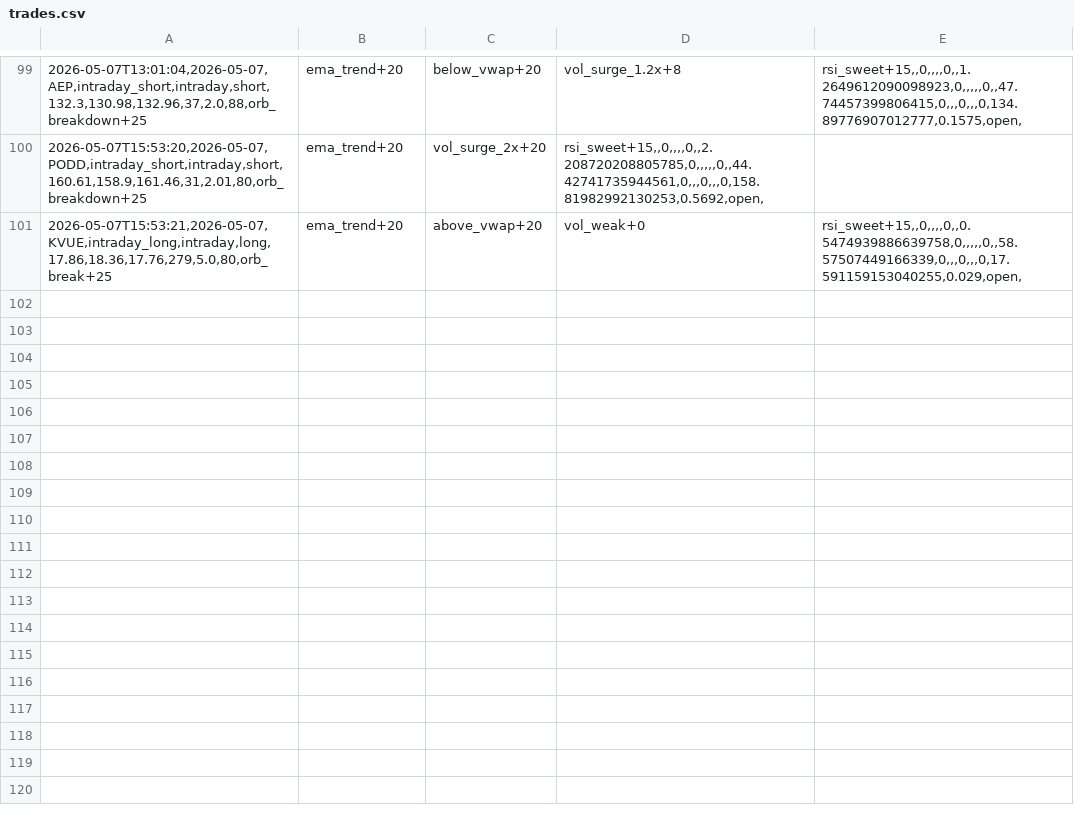
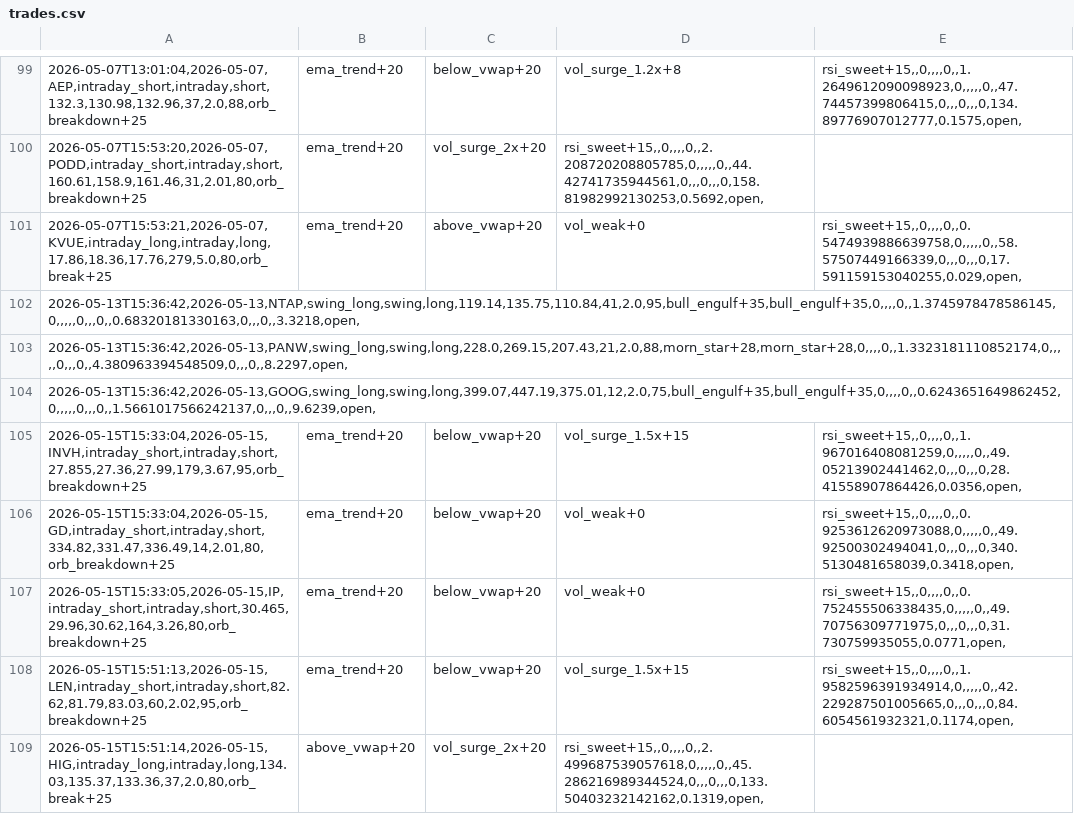
Before and after one commit to AnkitSingh-MLE/Paper-bot, a CSV file: trades.csv, drawn as a sheet; only a part is shown, gaps mark what is left out; the diff names each change by its address in the sheet, - before the commit and + after, or states it on an @@ line.

Commit message:
auto: weekly trades sync 2026-05-15

```diff
--- a/trades.csv
+++ b/trades.csv
+row 102: 2026-05-13T15:36:42,2026-05-13,NTAP,swing_long,swing,long,119.14,135.75,110.84,41,2.0,95,bull_engulf+35,bull_engulf+35,0,,,,0,,1.3745978478586145,0,,,,,0,,,0,,0.68320181330163,0,,,0,,3.3218,open,
+row 103: 2026-05-13T15:36:42,2026-05-13,PANW,swing_long,swing,long,228.0,269.15,207.43,21,2.0,88,morn_star+28,morn_star+28,0,,,,0,,1.3323181110852174,0,,,,,0,,,0,,4.380963394548509,0,,,0,,8.2297,open,
+row 104: 2026-05-13T15:36:42,2026-05-13,GOOG,swing_long,swing,long,399.07,447.19,375.01,12,2.0,75,bull_engulf+35,bull_engulf+35,0,,,,0,,0.6243651649862452,0,,,,,0,,,0,,1.5661017566242137,0,,,0,,9.6239,open,
+row 105: 2026-05-15T15:33:04,2026-05-15,INVH,intraday_short,intraday,short,27.855,27.36,27.99,179,3.67,95,orb_breakdown+25 | ema_trend+20 | below_vwap+20 | vol_surge_1.5x+15 | rsi_sweet+15,,0,,,,0,,1.967016408081259,0,,,,,0,,49.05213902441462,0,,,0,,,0,28.41558907864426,0.0356,open,
+row 106: 2026-05-15T15:33:04,2026-05-15,GD,intraday_short,intraday,short,334.82,331.47,336.49,14,2.01,80,orb_breakdown+25 | ema_trend+20 | below_vwap+20 | vol_weak+0 | rsi_sweet+15,,0,,,,0,,0.9253612620973088,0,,,,,0,,49.92500302494041,0,,,0,,,0,340.5130481658039,0.3418,open,
+row 107: 2026-05-15T15:33:05,2026-05-15,IP,intraday_short,intraday,short,30.465,29.96,30.62,164,3.26,80,orb_breakdown+25 | ema_trend+20 | below_vwap+20 | vol_weak+0 | rsi_sweet+15,,0,,,,0,,0.752455506338435,0,,,,,0,,49.70756309771975,0,,,0,,,0,31.730759935055,0.0771,open,
+row 108: 2026-05-15T15:51:13,2026-05-15,LEN,intraday_short,intraday,short,82.62,81.79,83.03,60,2.02,95,orb_breakdown+25 | ema_trend+20 | below_vwap+20 | vol_surge_1.5x+15 | rsi_sweet+15,,0,,,,0,,1.9582596391934914,0,,,,,0,,42.229287501005665,0,,,0,,,0,84.6054561932321,0.1174,open,
+row 109: 2026-05-15T15:51:14,2026-05-15,HIG,intraday_long,intraday,long,134.03,135.37,133.36,37,2.0,80,orb_break+25 | above_vwap+20 | vol_surge_2x+20 | rsi_sweet+15,,0,,,,0,,2.499687539057618,0,,,,,0,,45.286216989344524,0,,,0,,,0,133.50403232142162,0.1319,open,
```
